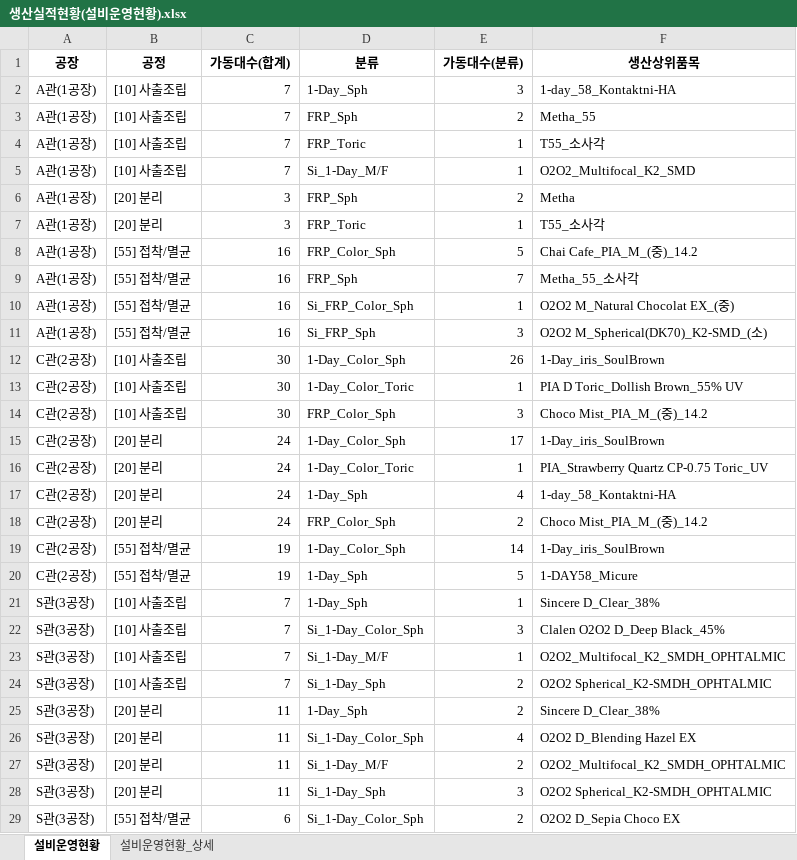
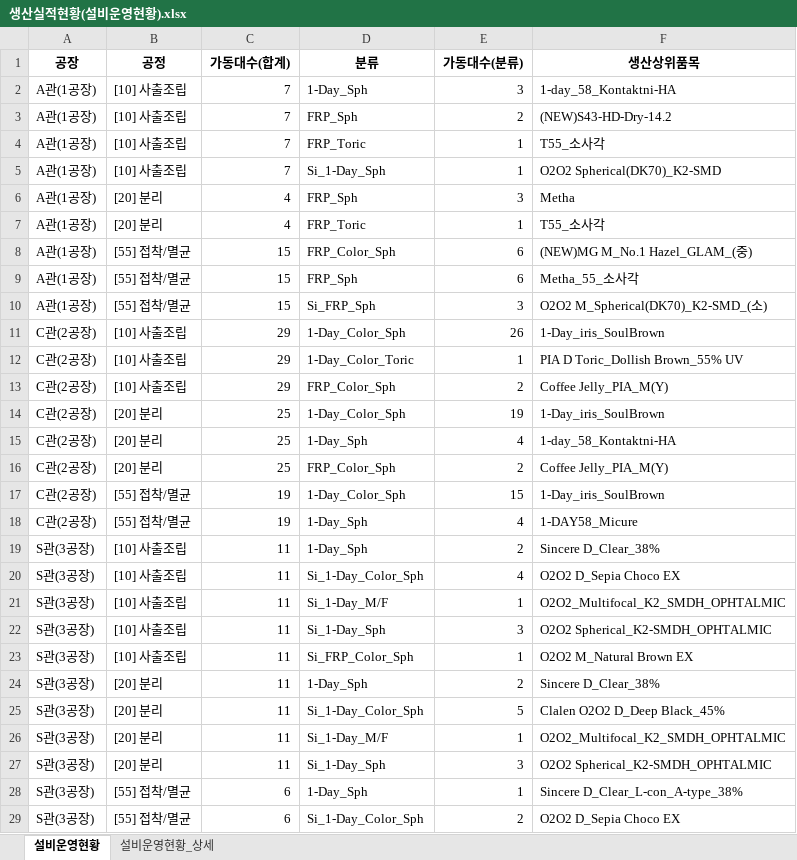
Before and after one commit to lcmin16-prog/Production_Dashboard, an Excel workbook: 생산실적현황(설비운영현황).xlsx, sheet 설비운영현황, drawn as a sheet; only a part is shown; values as stored, in another font and other column widths than the file's, no borders; removed rows and columns are numbered as before the commit, all else as after; the diff covers the shown part only; the diff names each change by its address in the sheet, - before the commit and + after, or states it on an @@ line.

```diff
--- a/생산실적현황(설비운영현황).xlsx (sheet 설비운영현황)
+++ b/생산실적현황(설비운영현황).xlsx (sheet 설비운영현황)
-F3 (생산상위품목): Metha_55
+F3 (생산상위품목): (NEW)S43-HD-Dry-14.2
-D5 (분류): Si_1-Day_M/F
+D5 (분류): Si_1-Day_Sph
-F5 (생산상위품목): O2O2_Multifocal_K2_SMD
+F5 (생산상위품목): O2O2 Spherical(DK70)_K2-SMD
-C6:C7 (가동대수(합계)): 3
+C6:C7 (가동대수(합계)): 4
-E6 (가동대수(분류)): 2
+E6 (가동대수(분류)): 3
-C8:C9 (가동대수(합계)): 16
+C8:C9 (가동대수(합계)): 15
-E8 (가동대수(분류)): 5
+E8 (가동대수(분류)): 6
-F8 (생산상위품목): Chai Cafe_PIA_M_(중)_14.2
+F8 (생산상위품목): (NEW)MG M_No.1 Hazel_GLAM_(중)
-E9 (가동대수(분류)): 7
+E9 (가동대수(분류)): 6
-row 10: A관(1공장) | [55] 접착/멸균 | 16 | Si_FRP_Color_Sph | 1 | O2O2 M_Natural Chocolat EX_(중)
-C10 (가동대수(합계)): 16
+C10 (가동대수(합계)): 15
-C11:C13 (가동대수(합계)): 30
+C11:C13 (가동대수(합계)): 29
-E13 (가동대수(분류)): 3
+E13 (가동대수(분류)): 2
-F13 (생산상위품목): Choco Mist_PIA_M_(중)_14.2
+F13 (생산상위품목): Coffee Jelly_PIA_M(Y)
-C14 (가동대수(합계)): 24
+C14 (가동대수(합계)): 25
-E14 (가동대수(분류)): 17
+E14 (가동대수(분류)): 19
-row 16: C관(2공장) | [20] 분리 | 24 | 1-Day_Color_Toric | 1 | PIA_Strawberry Quartz CP-0.75 Toric_UV
-C15:C16 (가동대수(합계)): 24
+C15:C16 (가동대수(합계)): 25
-F16 (생산상위품목): Choco Mist_PIA_M_(중)_14.2
+F16 (생산상위품목): Coffee Jelly_PIA_M(Y)
-E17 (가동대수(분류)): 14
+E17 (가동대수(분류)): 15
-E18 (가동대수(분류)): 5
+E18 (가동대수(분류)): 4
-C19:C22 (가동대수(합계)): 7
+C19:C22 (가동대수(합계)): 11
-E19 (가동대수(분류)): 1
+E19 (가동대수(분류)): 2
-E20 (가동대수(분류)): 3
+E20 (가동대수(분류)): 4
-F20 (생산상위품목): Clalen O2O2 D_Deep Black_45%
+F20 (생산상위품목): O2O2 D_Sepia Choco EX
-E22 (가동대수(분류)): 2
+E22 (가동대수(분류)): 3
+row 23: S관(3공장) | [10] 사출조립 | 11 | Si_FRP_Color_Sph | 1 | O2O2 M_Natural Brown EX
-E25 (가동대수(분류)): 4
+E25 (가동대수(분류)): 5
-F25 (생산상위품목): O2O2 D_Blending Hazel EX
+F25 (생산상위품목): Clalen O2O2 D_Deep Black_45%
-E26 (가동대수(분류)): 2
+E26 (가동대수(분류)): 1
+row 28: S관(3공장) | [55] 접착/멸균 | 6 | 1-Day_Sph | 1 | Sincere D_Clear_L-con_A-type_38%
```
Also changed, not shown: 1 edited cell elsewhere in this sheet, sheet 설비운영현황_상세, 4 other files.
